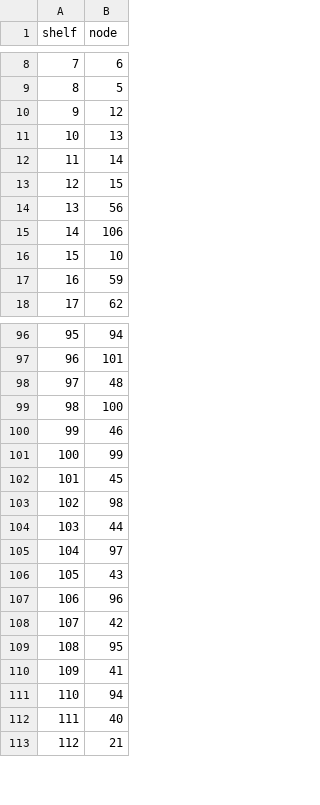
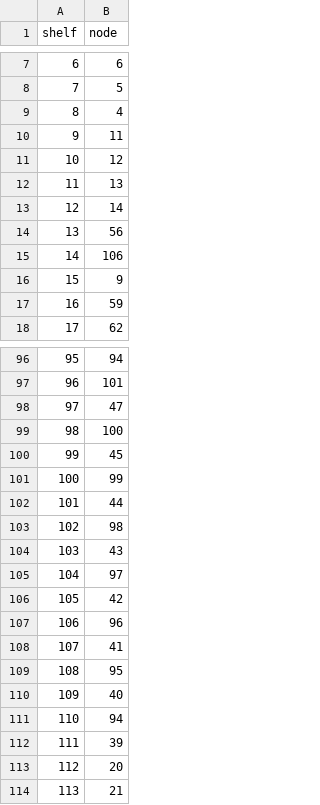
Before and after one commit to Saareem/gis-e4030-abm, a CSV file: covid19_supermarket_abm/kmarket_data/shelves_to_nodes.csv, drawn as a sheet; only a part is shown, gaps mark what is left out; removed rows and columns are numbered as before the commit, all else as after; the diff covers the shown part only; the diff names each change by its address in the sheet, - before the commit and + after, or states it on an @@ line.

```diff
--- a/covid19_supermarket_abm/kmarket_data/shelves_to_nodes.csv
+++ b/covid19_supermarket_abm/kmarket_data/shelves_to_nodes.csv
@@ column A (shelf) renumbered between rows 2 and 151 @@
+row 9: 8 | 4
+row 10: 9 | 11
-row 13: 12 | 15
-row 16: 15 | 10
+row 16: 15 | 9
-row 98: 97 | 48
+row 98: 97 | 47
-row 100: 99 | 46
@@ row 102 moved to row 100: 99 @@
@@ row 104 moved to row 102: 101 @@
@@ row 106 moved to row 104: 103 @@
@@ row 108 moved to row 106: 105 @@
@@ row 110 moved to row 108: 107 @@
@@ row 112 moved to row 110: 109 @@
@@ row 137 moved to row 112: 111 @@
+row 113: 112 | 20
```
Also changed, not shown: 10 added rows, 11 removed rows, 10 moved rows and 1 edited cell elsewhere in this file, 6 other files.
